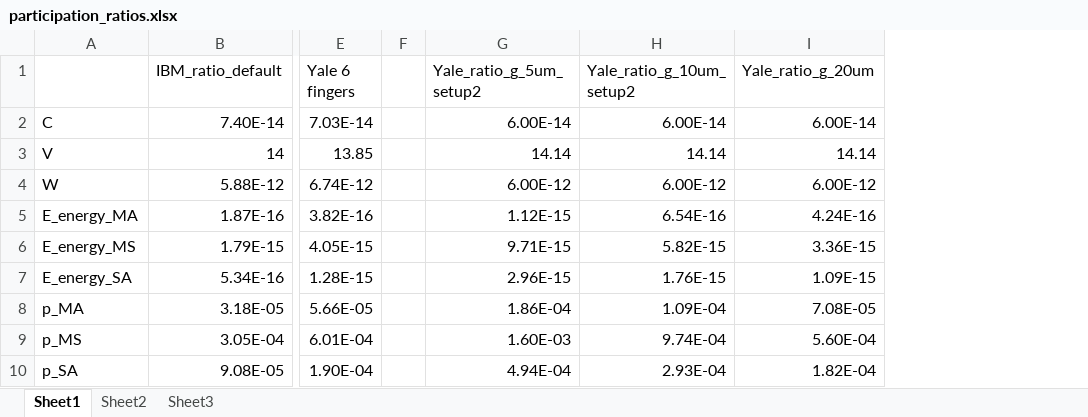
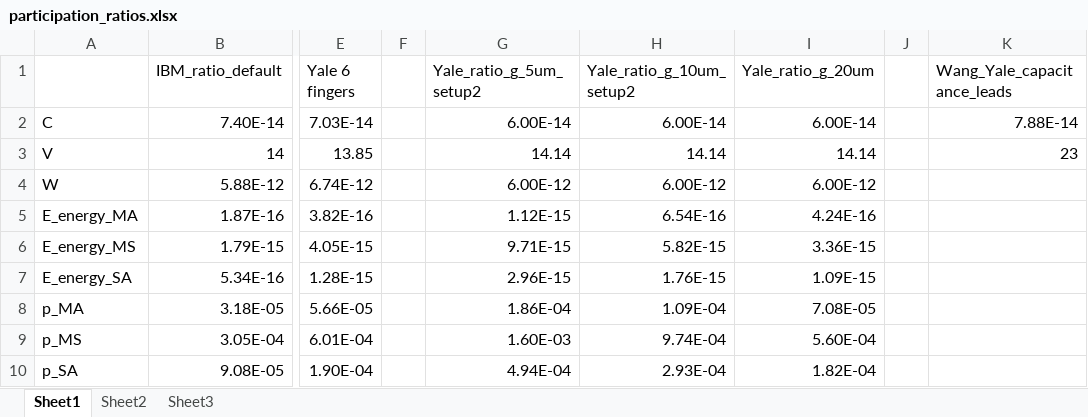
Before and after one commit to RickKoster/BEP, an Excel workbook: participation_ratios.xlsx, sheet Sheet1, drawn as a sheet; only a part is shown, gaps mark what is left out; values as stored, in another font and other column widths than the file's, no borders; the diff names each change by its address in the sheet, - before the commit and + after, or states it on an @@ line.

Commit message:
edit

```diff
--- a/participation_ratios.xlsx (sheet Sheet1)
+++ b/participation_ratios.xlsx (sheet Sheet1)
+column J, empty
+column K (Wang_Yale_capacitance_leads), rows 2-3: 7.88E-14 | 23
```
